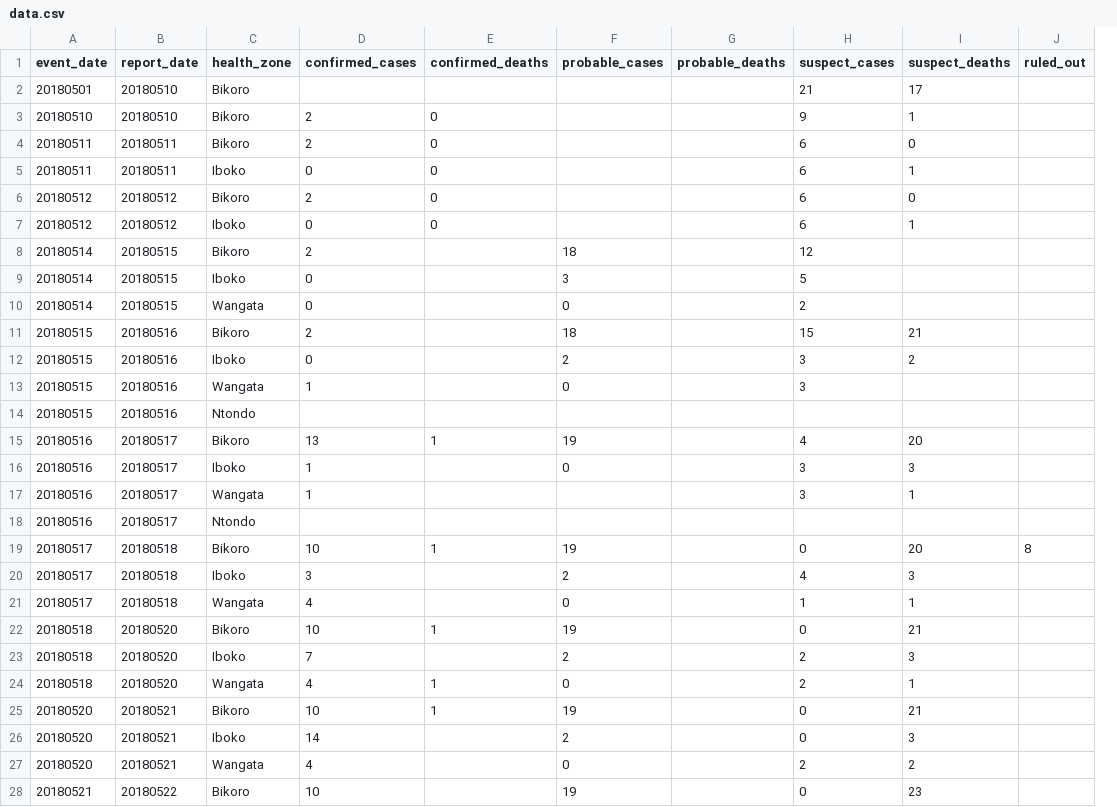
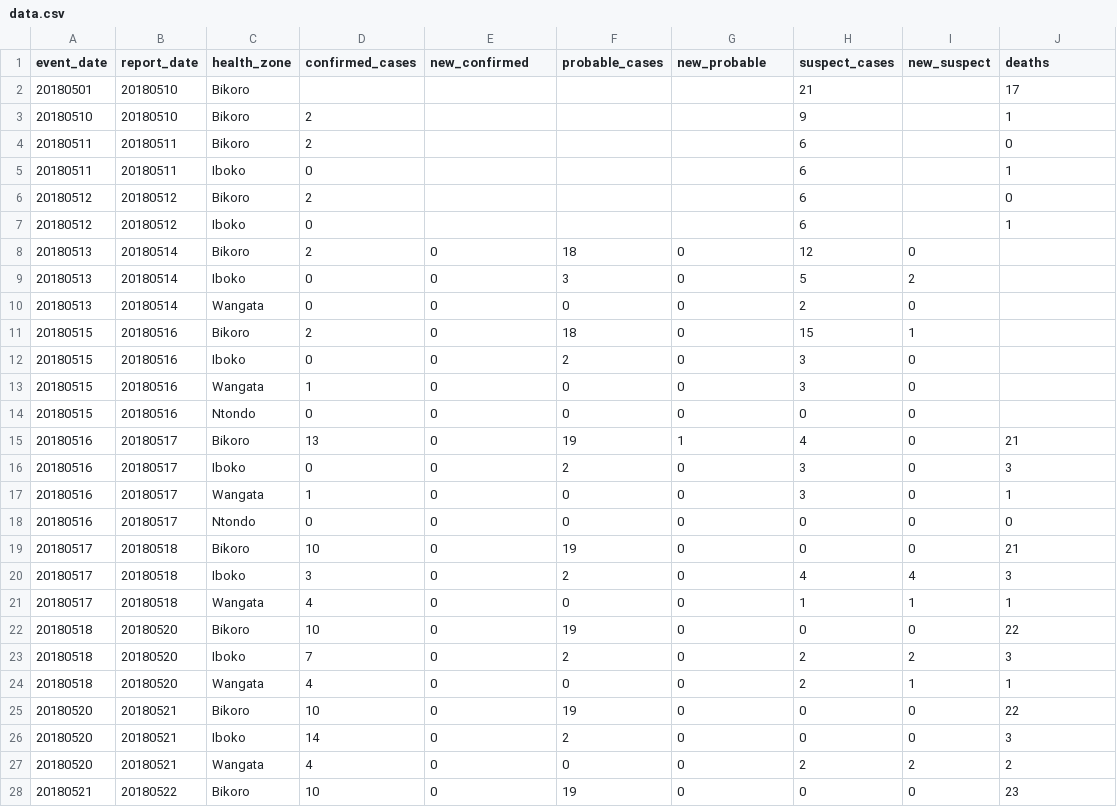
Before and after one commit to cmrivers/ebola_drc, a CSV file: drc/data.csv, drawn as a sheet; only a part is shown; removed rows and columns are numbered as before the commit, all else as after; the diff covers the shown part only; the diff names each change by its address in the sheet, - before the commit and + after, or states it on an @@ line.

```diff
--- a/drc/data.csv
+++ b/drc/data.csv
+column I (new_suspect), rows 8-28: 0 | 2 | 0 | 1 | 0 | 0 | 0 | 0 | 0 | 0 | 0 | 0 | 4 | 1 | 0 | 2 | 1 | 0 | 0 | 2 | 0
-column J (ruled_out), row 19: 8
-E1: confirmed_deaths
+E1: new_confirmed
-G1: probable_deaths
+G1: new_probable
-J1: suspect_deaths
+J1: deaths
-E3:E7 (new_confirmed): 0
+E3:E7 (new_confirmed): (empty)
-A8:A10 (event_date): 20180514
+A8:A10 (event_date): 20180513
-B8:B10 (report_date): 20180515
+B8:B10 (report_date): 20180514
-E8:E14 (new_confirmed): (empty)
+E8:E14 (new_confirmed): 0
-G8:G14 (new_probable): (empty)
+G8:G14 (new_probable): 0
-J11 (deaths): 21
+J11 (deaths): (empty)
-J12 (deaths): 2
+J12 (deaths): (empty)
-D14 (confirmed_cases): (empty)
+D14 (confirmed_cases): 0
-F14 (probable_cases): (empty)
+F14 (probable_cases): 0
-H14 (suspect_cases): (empty)
+H14 (suspect_cases): 0
-E15 (new_confirmed): 1
+E15 (new_confirmed): 0
-G15 (new_probable): (empty)
+G15 (new_probable): 1
-J15 (deaths): 20
+J15 (deaths): 21
-D16 (confirmed_cases): 1
+D16 (confirmed_cases): 0
-E16:E18 (new_confirmed): (empty)
+E16:E18 (new_confirmed): 0
-F16 (probable_cases): 0
+F16 (probable_cases): 2
-G16:G28 (new_probable): (empty)
+G16:G28 (new_probable): 0
-F17:F18 (probable_cases): (empty)
+F17:F18 (probable_cases): 0
-D18 (confirmed_cases): (empty)
+D18 (confirmed_cases): 0
-H18 (suspect_cases): (empty)
+H18 (suspect_cases): 0
-J18 (deaths): (empty)
+J18 (deaths): 0
-E19 (new_confirmed): 1
+E19 (new_confirmed): 0
-J19 (deaths): 20
+J19 (deaths): 21
-E20:E21 (new_confirmed): (empty)
+E20:E21 (new_confirmed): 0
-E22 (new_confirmed): 1
+E22 (new_confirmed): 0
-J22 (deaths): 21
+J22 (deaths): 22
-E23 (new_confirmed): (empty)
+E23 (new_confirmed): 0
-E24:E25 (new_confirmed): 1
+E24:E25 (new_confirmed): 0
-J25 (deaths): 21
+J25 (deaths): 22
-E26:E28 (new_confirmed): (empty)
+E26:E28 (new_confirmed): 0
```
Also changed, not shown: 3 added rows and 4 edited cells elsewhere in this file, 1 other file.
